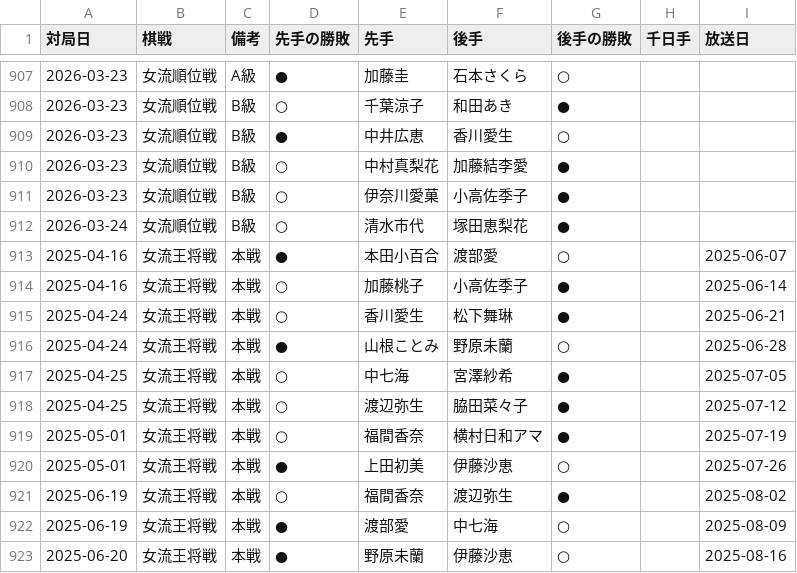
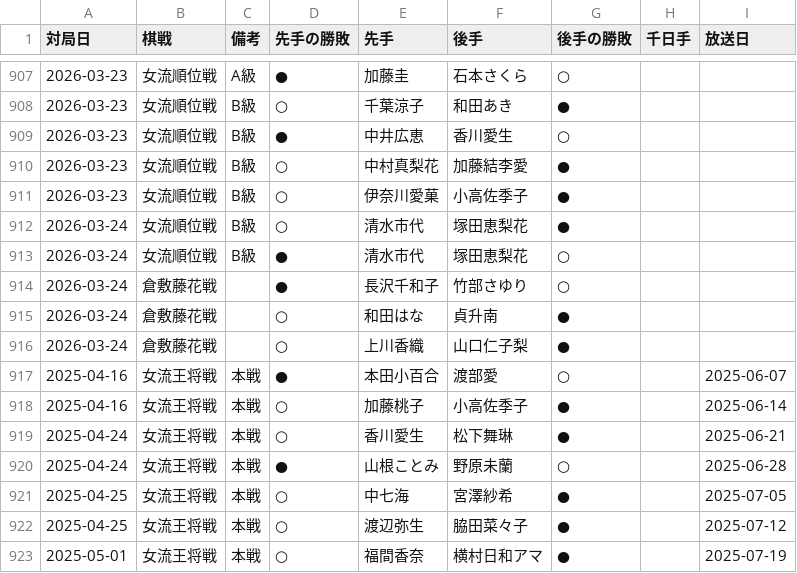
Before and after one commit to ulti-shogi/mate-shogi, a CSV file: result_2025_joryu.csv, drawn as a sheet; only a part is shown, gaps mark what is left out; the shorter side is filled out with more unchanged rows; the diff names each change by its address in the sheet, - before the commit and + after, or states it on an @@ line.

```diff
--- a/result_2025_joryu.csv
+++ b/result_2025_joryu.csv
+row 913: 2026-03-24 | 女流順位戦 | B級 | ● | 清水市代 | 塚田恵梨花 | ○
+row 914: 2026-03-24 | 倉敷藤花戦 |  | ● | 長沢千和子 | 竹部さゆり | ○
+row 915: 2026-03-24 | 倉敷藤花戦 |  | ○ | 和田はな | 貞升南 | ●
+row 916: 2026-03-24 | 倉敷藤花戦 |  | ○ | 上川香織 | 山口仁子梨 | ●
```
Also changed, not shown: result_2025.csv.
